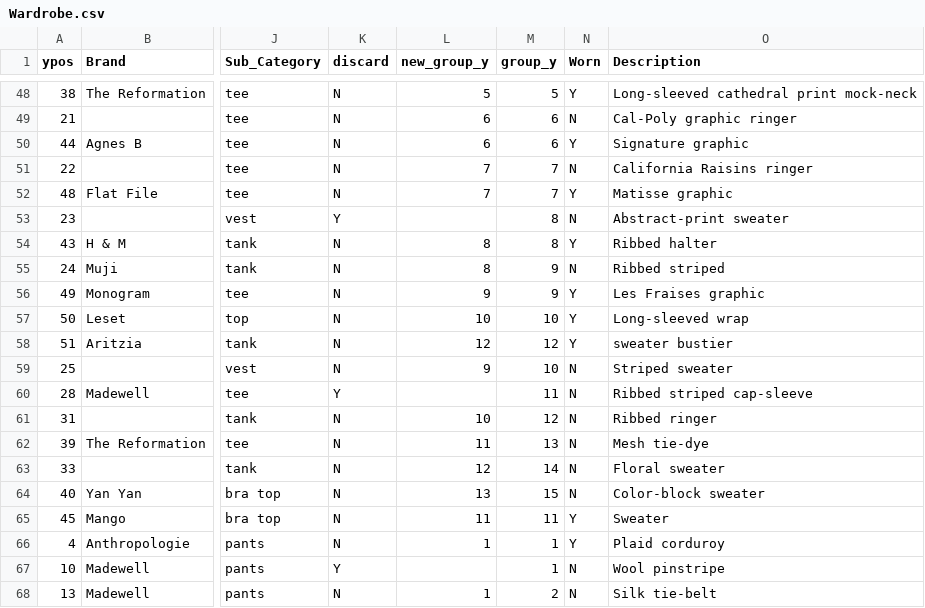
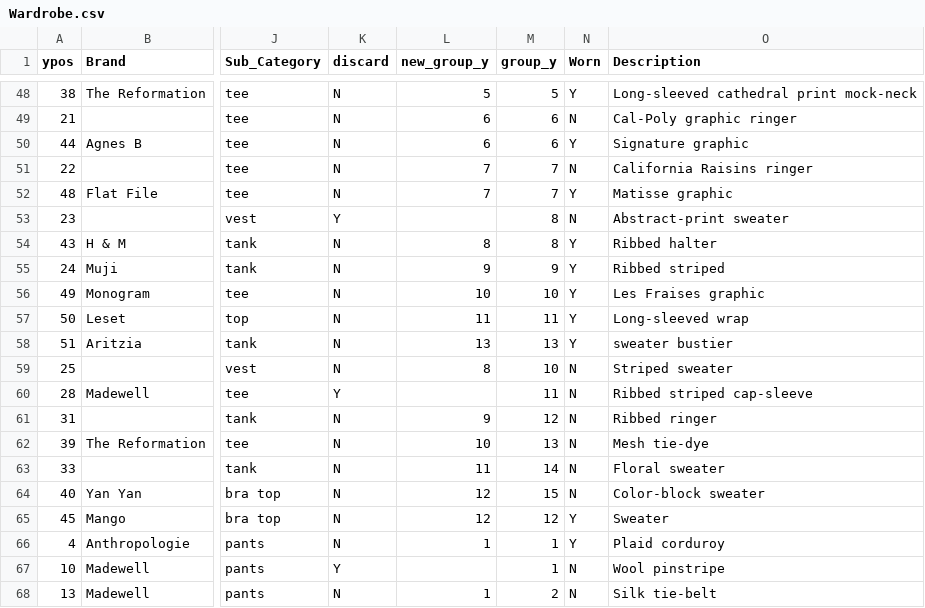
Before and after one commit to leahwelch/leahwelch.github.io, a CSV file: projects/wardrobe/data/Wardrobe.csv, drawn as a sheet; only a part is shown, gaps mark what is left out; the diff names each change by its address in the sheet, - before the commit and + after, or states it on an @@ line.

```diff
--- a/projects/wardrobe/data/Wardrobe.csv
+++ b/projects/wardrobe/data/Wardrobe.csv
-L55 (new_group_y): 8
+L55 (new_group_y): 9
-N55 (Worn): N
+N55 (Worn): Y
-L56 (new_group_y): 9
+L56 (new_group_y): 10
-M56 (group_y): 9
+M56 (group_y): 10
-L57 (new_group_y): 10
+L57 (new_group_y): 11
-M57 (group_y): 10
+M57 (group_y): 11
-L58 (new_group_y): 12
+L58 (new_group_y): 13
-M58 (group_y): 12
+M58 (group_y): 13
-L59 (new_group_y): 9
+L59 (new_group_y): 8
-L61 (new_group_y): 10
+L61 (new_group_y): 9
-L62 (new_group_y): 11
+L62 (new_group_y): 10
-L63 (new_group_y): 12
+L63 (new_group_y): 11
-L64 (new_group_y): 13
+L64 (new_group_y): 12
-L65 (new_group_y): 11
+L65 (new_group_y): 12
-M65 (group_y): 11
+M65 (group_y): 12
```
Also changed, not shown: projects/wardrobe/data/wearlog.csv, 5 other files.
